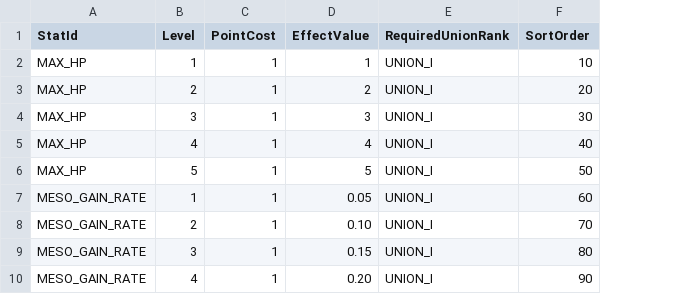
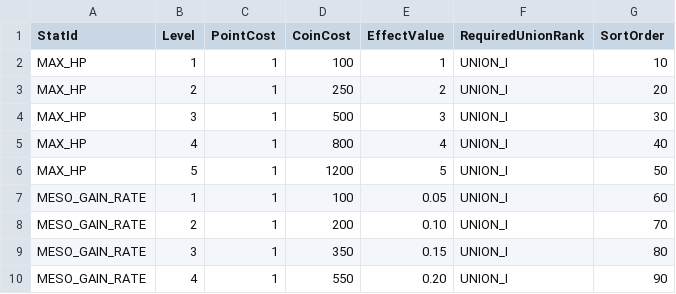
Before and after one commit to MagunMadown/MapleTactics, a CSV file: RootDesk/MyDesk/03_Data/UnionStatLevelDefinitions.csv, drawn as a sheet; only a part is shown; the diff names each change by its address in the sheet, - before the commit and + after, or states it on an @@ line.

Commit message:
fix: enable union coin stat upgrades

```diff
--- a/RootDesk/MyDesk/03_Data/UnionStatLevelDefinitions.csv
+++ b/RootDesk/MyDesk/03_Data/UnionStatLevelDefinitions.csv
+column D (CoinCost), rows 2-10: 100 | 250 | 500 | 800 | 1200 | 100 | 200 | 350 | 550
```
Also changed, not shown: 4 other files.
